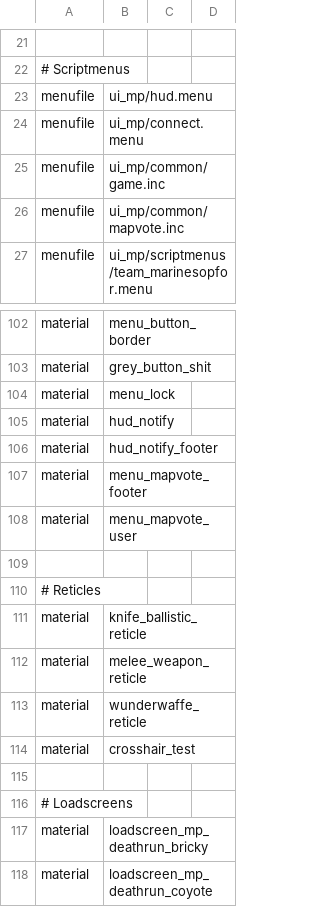
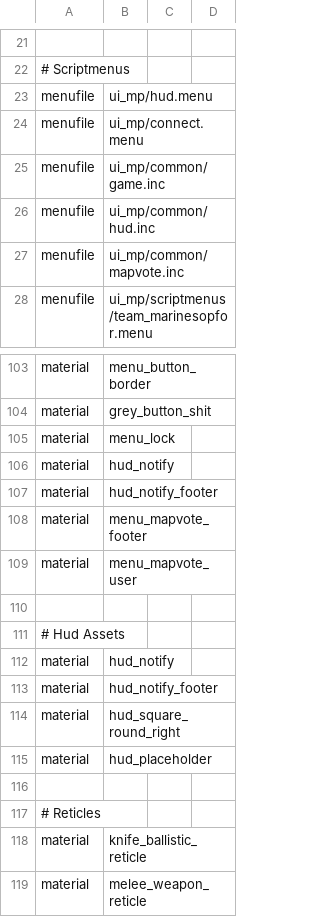
Before and after one commit to Jaxofw/IW3-Deathrun, a CSV file: mod.csv, drawn as a sheet; only a part is shown, gaps mark what is left out; the shorter side is filled out with more unchanged rows.

Commit message:
Added Round & Jumpers Alive Hud

```diff
--- a/mod.csv
+++ b/mod.csv
@@ -25,2 +25,3 @@ menufile,ui_mp/connect.menu
 menufile,ui_mp/common/game.inc
+menufile,ui_mp/common/hud.inc
 menufile,ui_mp/common/mapvote.inc
@@ -108,2 +109,8 @@ material,menu_mapvote_footer
 material,menu_mapvote_user
+
+# Hud Assets
+material,hud_notify
+material,hud_notify_footer
+material,hud_square_round_right
+material,hud_placeholder
 
```
Also changed, not shown: 13 other files.
